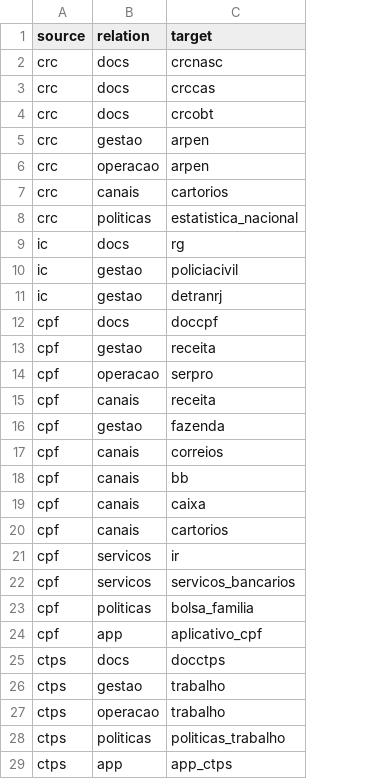
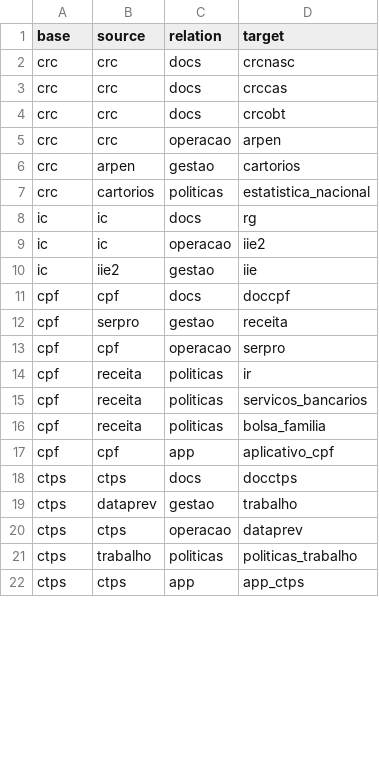
Before and after one commit to itsriodejaneiro/mapa-da-informacao, a CSV file: data/data-links.csv, drawn as a sheet; only a part is shown; removed rows and columns are numbered as before the commit, all else as after; the diff covers the shown part only; the diff names each change by its address in the sheet, - before the commit and + after, or states it on an @@ line.

```diff
--- a/data/data-links.csv
+++ b/data/data-links.csv
+column B (source), rows 2-22: crc | crc | crc | crc | arpen | cartorios | ic | ic | iie2 | cpf | serpro | cpf | receita | receita | receita | cpf | ctps | dataprev | ctps | trabalho | ctps
-A1: source
+A1: base
-row 5: crc | gestao | arpen
-C6 (relation): canais
+C6 (relation): gestao
-C9 (relation): gestao
+C9 (relation): operacao
-D9 (target): policiacivil
+D9 (target): iie2
-D10 (target): detranrj
+D10 (target): iie
-row 15: cpf | canais | receita
-row 16: cpf | gestao | fazenda
-row 17: cpf | canais | correios
-row 18: cpf | canais | bb
-row 19: cpf | canais | caixa
-row 20: cpf | canais | cartorios
-C14:C15 (relation): servicos
+C14:C15 (relation): politicas
-D20 (target): trabalho
+D20 (target): dataprev
```
Also changed, not shown: 12 added rows, 23 removed rows and 11 edited cells elsewhere in this file, data/data-nodes.csv, 2 other files.
